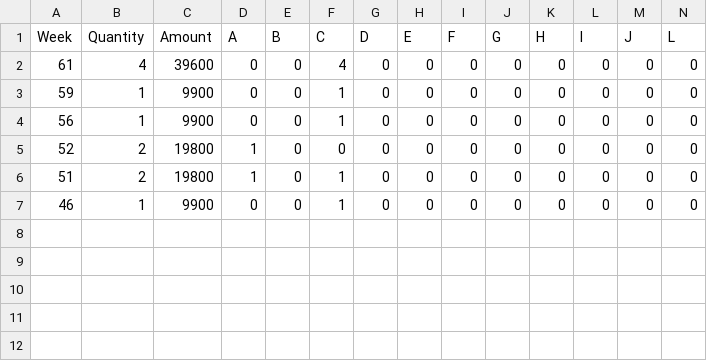
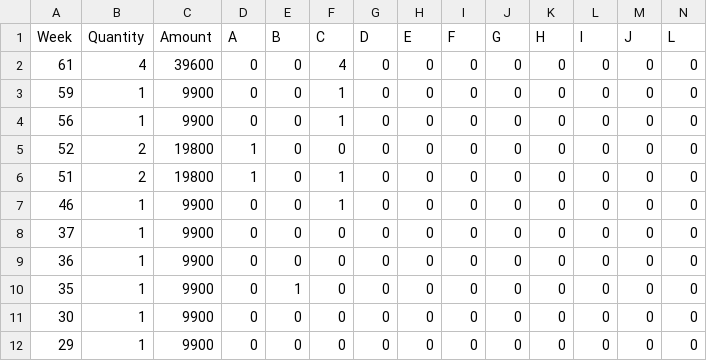
Before and after one commit to Anmol1696/MarkCon, a CSV file: Sub-90-F.csv, drawn as a sheet; only a part is shown; rows hold the shown columns only; the diff names each change by its address in the sheet, - before the commit and + after, or states it on an @@ line.

Commit message:
This data is missing

```diff
--- a/Sub-90-F.csv
+++ b/Sub-90-F.csv
+row 8: 37 | 1 | 9900 | 0 | 0 | 0 | 0 | 0 | 0 | 0 | 0 | 0 | 0 | 0
+row 9: 36 | 1 | 9900 | 0 | 0 | 0 | 0 | 0 | 0 | 0 | 0 | 0 | 0 | 0
+row 10: 35 | 1 | 9900 | 0 | 1 | 0 | 0 | 0 | 0 | 0 | 0 | 0 | 0 | 0
+row 11: 30 | 1 | 9900 | 0 | 0 | 0 | 0 | 0 | 0 | 0 | 0 | 0 | 0 | 0
+row 12: 29 | 1 | 9900 | 0 | 0 | 0 | 0 | 0 | 0 | 0 | 0 | 0 | 0 | 0
```
